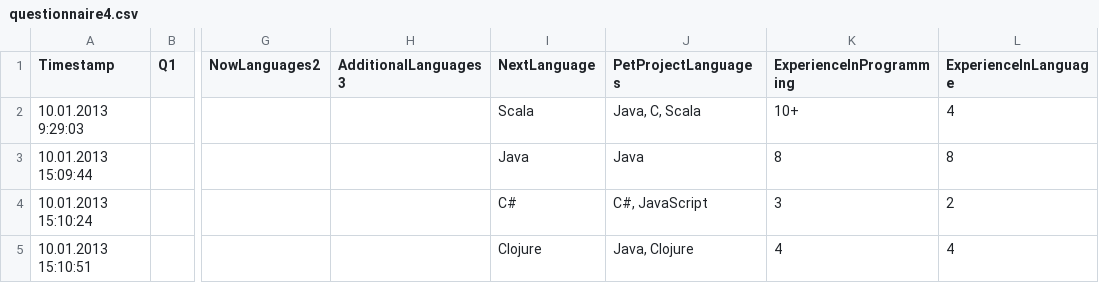
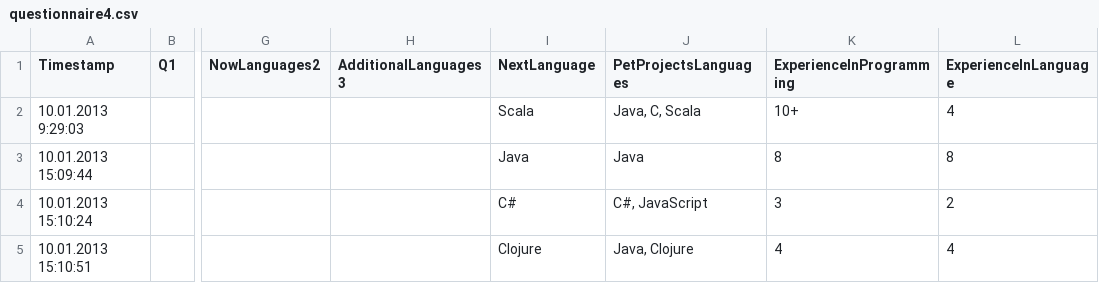
Before and after one commit to rssh/dou_pl_questionare, a CSV file: 2013_01/questionnaire4.csv, drawn as a sheet; only a part is shown, gaps mark what is left out; the diff names each change by its address in the sheet, - before the commit and + after, or states it on an @@ line.

Commit message:
implemented OO infrasturcture arroud questionnaire.  prepared report for 2013-01 data.

```diff
--- a/2013_01/questionnaire4.csv
+++ b/2013_01/questionnaire4.csv
-J1: PetProjectLanguages
+J1: PetProjectsLanguages
```
Also changed, not shown: 5 other files.
